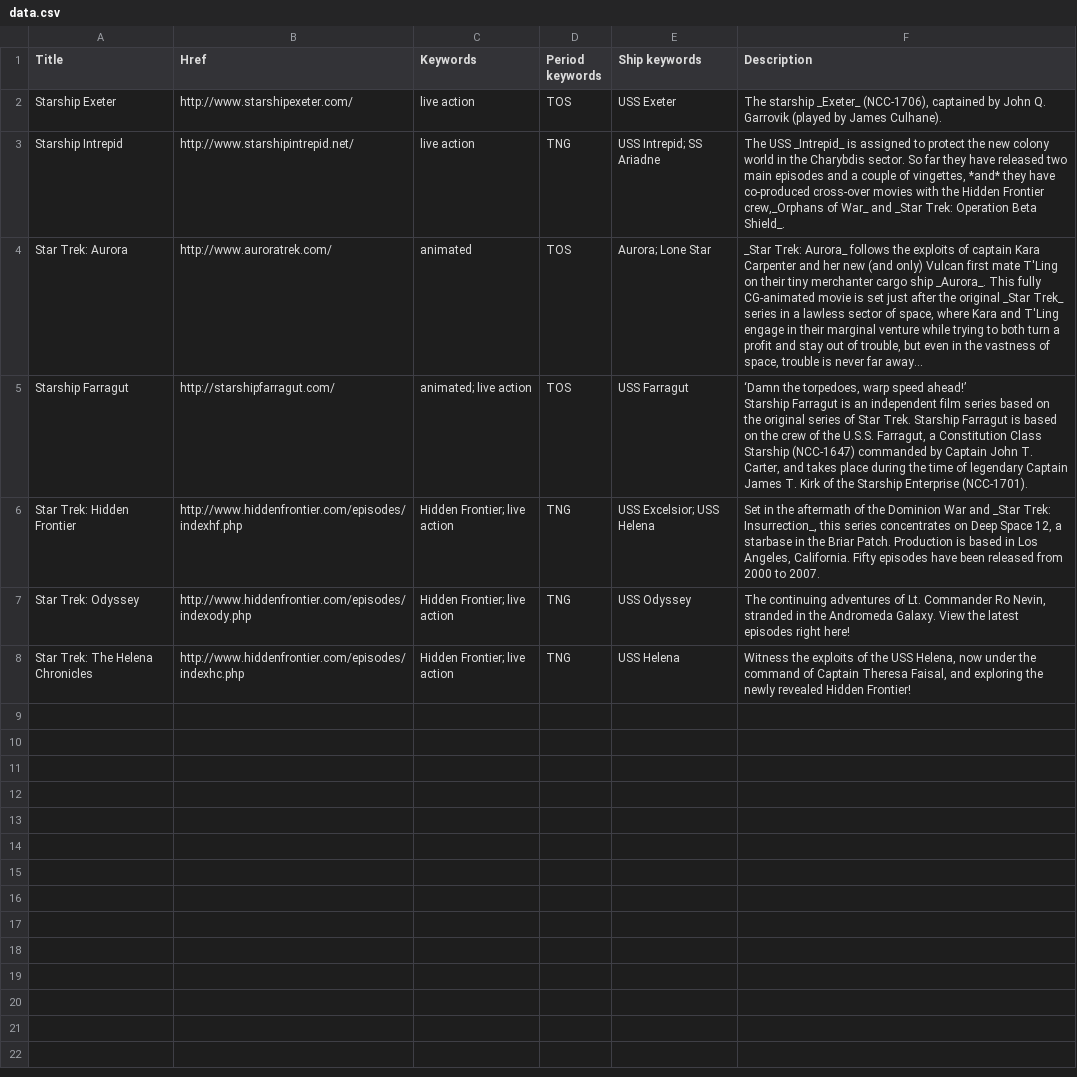
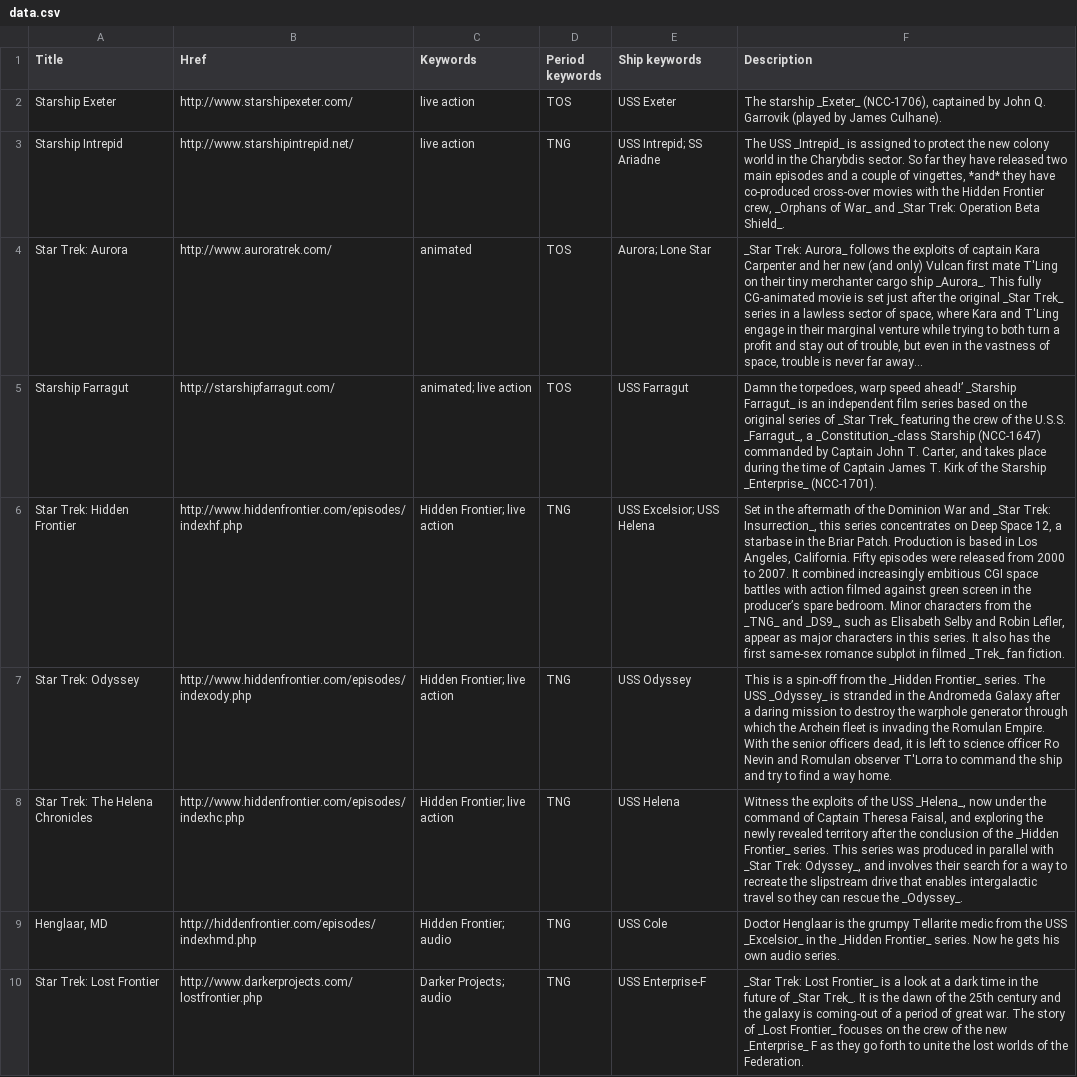
Before and after one commit to pdc/spreadsite, a CSV file: resource-libraries/fanfilms/data.csv, drawn as a sheet; ↵ is a line break in a cell; the diff names each change by its address in the sheet, - before the commit and + after, or states it on an @@ line.

Commit message:
Added a couple of audio dramas to the fan films list.

```diff
--- a/resource-libraries/fanfilms/data.csv
+++ b/resource-libraries/fanfilms/data.csv
-F3 (Description): …Hidden Frontier crew,_Orphans of War_…
+F3 (Description): …Hidden Frontier crew, _Orphans of War_…
-F5 (Description): ‘Damn the torpedoes, warp speed ahead!’ ↵ Starship Farragut is an independent film series based on the original series of Star Trek. Starship Farragut is based on the crew of the U.S.S. Farragut, a Constitution Class Starship (NCC-1647) commanded by Captain John T. Carter, and takes place during the time of legendary Captain James T. Kirk of the Starship Enterprise (NCC-1701).
+F5 (Description): Damn the torpedoes, warp speed ahead!’ _Starship Farragut_ is an independent film series based on the original series of _Star Trek_ featuring the crew of the U.S.S. _Farragut_, a _Constitution_-class Starship (NCC-1647) commanded by Captain John T. Carter, and takes place during the time of Captain James T. Kirk of the Starship _Enterprise_ (NCC-1701).
-F6 (Description): …Fifty episodes have been released from 2000 to 2007.
+F6 (Description): …Fifty episodes were released from 2000 to 2007. It combined increasingly embitious CGI space battles with action filmed against green screen in the producer’s spare bedroom. Minor characters from the _TNG_ and _DS9_, such as Elisabeth Selby and Robin Lefler, appear as major characters in this series. It also has the first same-sex romance subplot in filmed _Trek_ fan fiction.
-F7 (Description): The continuing adventures of Lt. Commander Ro Nevin, stranded in the Andromeda Galaxy. View the latest episodes right here!
+F7 (Description): This is a spin-off from the _Hidden Frontier_ series. The USS _Odyssey_ is stranded in the Andromeda Galaxy after a daring mission to destroy the warphole generator through which the Archein fleet is invading the Romulan Empire. With the senior officers dead, it is left to science officer Ro Nevin and Romulan observer T'Lorra to command the ship and try to find a way home.
-F8 (Description): …the USS Helena, now under the command of Captain Theresa Faisal, and exploring the newly revealed Hidden Frontier!
+F8 (Description): …the USS _Helena_, now under the command of Captain Theresa Faisal, and exploring the newly revealed territory after the conclusion of the _Hidden Frontier_ series. This series was produced in parallel with _Star Trek: Odyssey_, and involves their search for a way to recreate the slipstream drive that enables intergalactic travel so they can rescue the _Odyssey_.
+row 9: Henglaar, MD | http://hiddenfrontier.com/episodes/indexhmd.php | Hidden Frontier; audio | TNG | USS Cole | Doctor Henglaar is the grumpy Tellarite medic from the USS _Excelsior_ in the _Hidden Frontier_ series. Now he gets his own audio series.
+row 10: Star Trek: Lost Frontier | http://www.darkerprojects.com/lostfrontier.php | Darker Projects; audio | TNG | USS Enterprise-F | _Star Trek: Lost Frontier_ is a look at a dark time in the future of _Star Trek_. It is the dawn of the 25th century and the galaxy is coming-out of a period of great war. The story of _Lost Frontier_ focuses on the crew of the new _Enterprise_ F as they go forth to unite the lost worlds of the Federation.
```
Also changed, not shown: 1 other file.
